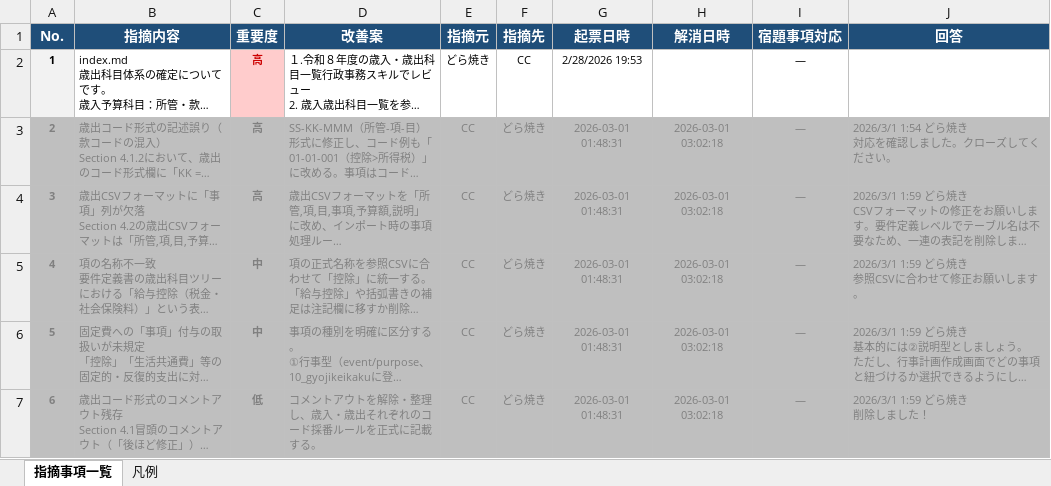
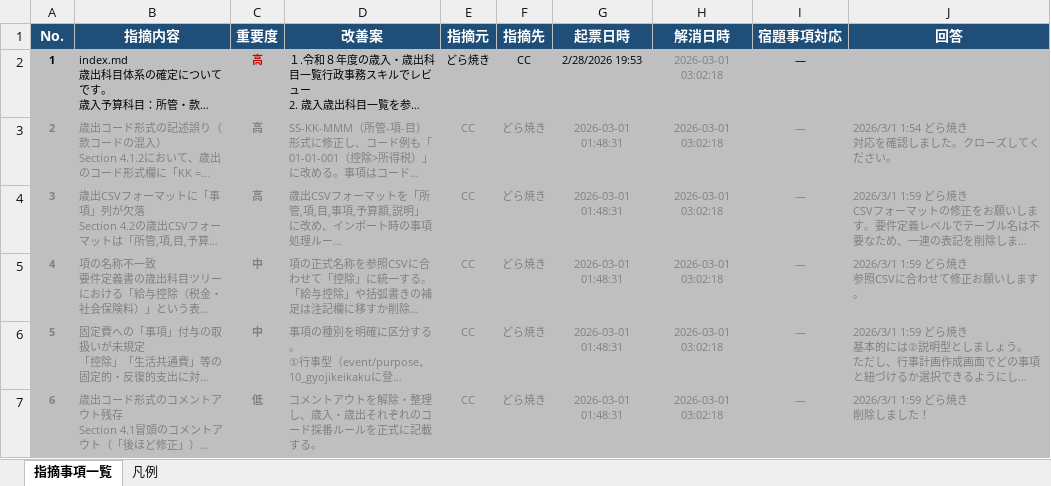
Before and after one commit to Dorayaki-Chan/ADAMS-Lite, an Excel workbook: ClaudeCode/qa/指摘事項一覧_要件定義書.xlsx, sheet 指摘事項一覧, drawn as a sheet; long unchanged cells end in …; values as stored, in another font and other column widths than the file's, no borders; the diff names each change by its address in the sheet, - before the commit and + after, or states it on an @@ line.

Commit message:
指摘全件クローズ

```diff
--- a/ClaudeCode/qa/指摘事項一覧_要件定義書.xlsx (sheet 指摘事項一覧)
+++ b/ClaudeCode/qa/指摘事項一覧_要件定義書.xlsx (sheet 指摘事項一覧)
-A2 fill: #F2F2F2
+A2 fill: #BFBFBF
-B2 fill: none
+B2 fill: #BFBFBF
-C2 fill: #FFCCCC
+C2 fill: #BFBFBF
-D2:J2 fill: none
+D2:J2 fill: #BFBFBF
-H2 (解消日時): (empty)
+H2 (解消日時): 2026-03-01 03:02:18
```
